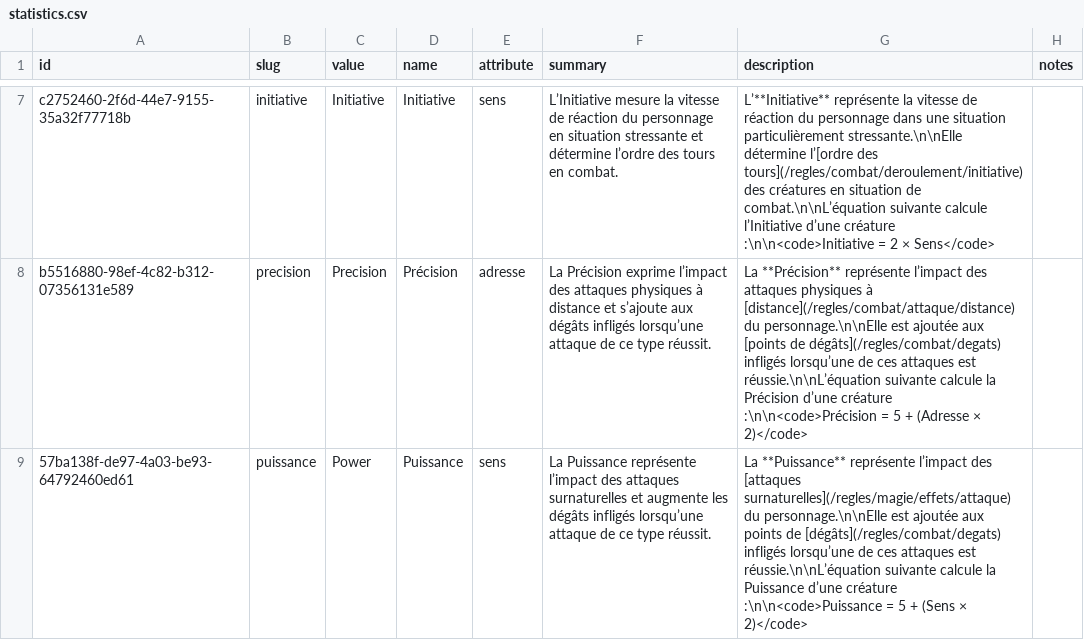
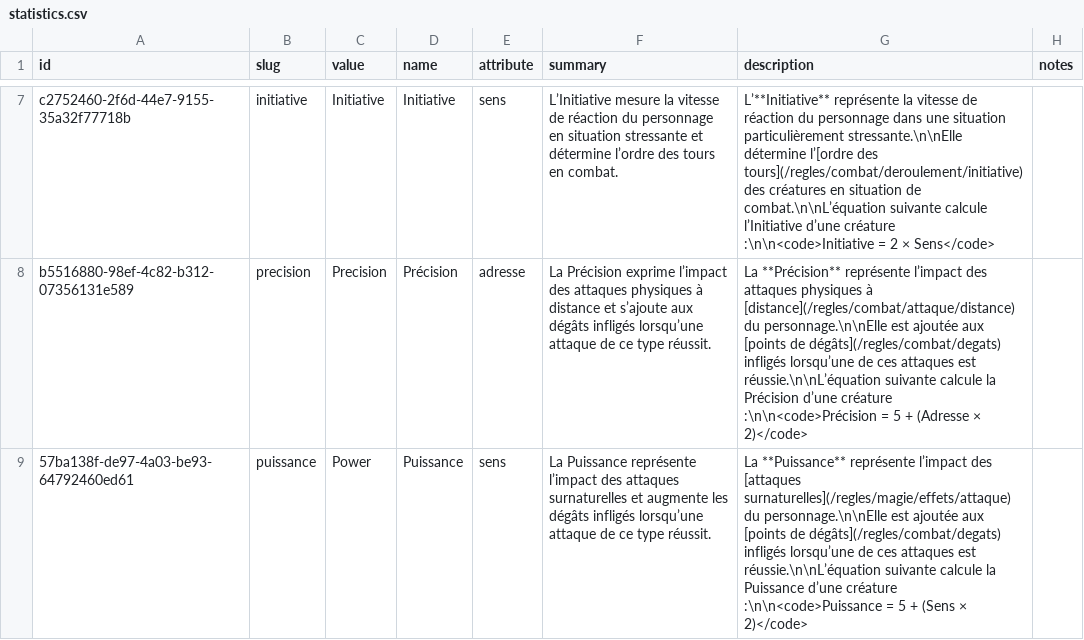
Before and after one commit to SkillCraftRPG/www, a CSV file: backend/tools/SkillCraft.Rules.Compiler/data/input/statistics.csv, drawn as a sheet; only a part is shown, gaps mark what is left out; the diff covers the shown part only.

```diff
--- a/backend/tools/SkillCraft.Rules.Compiler/data/input/statistics.csv
+++ b/backend/tools/SkillCraft.Rules.Compiler/data/input/statistics.csv
@@ -8,2 +8,2 @@ c2752460-2f6d-44e7-9155-35a32f77718b,initiative,Initiative,Initiative,sens,L’I
 b5516880-98ef-4c82-b312-07356131e589,precision,Precision,Précision,adresse,La Précision exprime l’impact des attaques physiques à distance et s’ajoute aux dégâts infligés lorsqu’une attaque de ce type réussit.,La **Précision** représente l’impact des attaques physiques à [distance](/regles/combat/attaque/distance) du personnage.\n\nElle est ajoutée aux [points de dégâts](/regles/combat/degats) infligés lorsqu’une de ces attaques est réussie.\n\nL’équation suivante calcule la Précision d’une créature :\n\n<code>Précision = 5 + (Adresse × 2)</code>,
-57ba138f-de97-4a03-be93-64792460ed61,puissance,Power,Puissance,sens,La Puissance représente l’impact des attaques surnaturelles et augmente les dégâts infligés lorsqu’une attaque de ce type réussit.,La **Puissance** représente l’impact des [attaques surnaturelles](/regles/magie/effets/attaque) du personnage.\n\nElle est ajoutée aux points de [dégâts](/regles/combat/degats) infligés lorsqu’une de ces attaques est réussie.\n\nL’équation suivante calcule la Puissance d’une créature :\n\n<code>Puissance = 5 + (Sens × 2)</code>,
+57ba138f-de97-4a03-be93-64792460ed61,puissance,Power,Puissance,sens,La Puissance représente l’impact des attaques surnaturelles et augmente les dégâts infligés lorsqu’une attaque de ce type réussit.,La **Puissance** représente l’impact des [attaques surnaturelles](/regles/magie/effets/attaque) du personnage.\n\nElle est ajoutée aux [points de dégâts](/regles/combat/degats) infligés lorsqu’une de ces attaques est réussie.\n\nL’équation suivante calcule la Puissance d’une créature :\n\n<code>Puissance = 5 + (Sens × 2)</code>,
```
Also changed, not shown: 2 edited cells elsewhere in this file, 2 other files.
